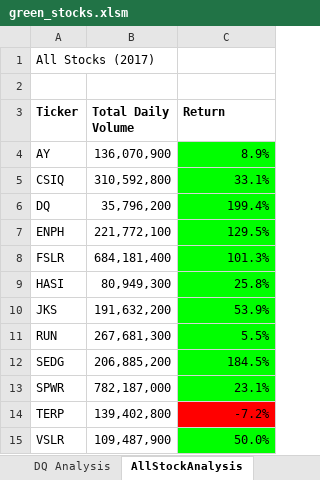
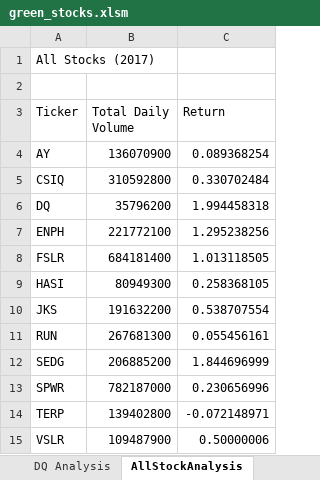
Before and after one commit to alonzodority1/stockanalysis, an Excel workbook: green_stocks.xlsm, sheet AllStockAnalysis, drawn as a sheet; values as stored, in another font and other column widths than the file's, no borders; charts and pictures not drawn; the diff names each change by its address in the sheet, - before the commit and + after, or states it on an @@ line.

Commit message:
Add files via upload

```diff
--- a/green_stocks.xlsm (sheet AllStockAnalysis)
+++ b/green_stocks.xlsm (sheet AllStockAnalysis)
-A3:C3 bold: on
+A3:C3 bold: off
-B4 (Total Daily Volume): 136,070,900
+B4 (Total Daily Volume): 136070900
-C4 (Return): 8.9%
+C4 (Return): 0.089368254
-C4:C13 fill: #00FF00
+C4:C13 fill: none
-B5 (Total Daily Volume): 310,592,800
+B5 (Total Daily Volume): 310592800
-C5 (Return): 33.1%
+C5 (Return): 0.330702484
-B6 (Total Daily Volume): 35,796,200
+B6 (Total Daily Volume): 35796200
-C6 (Return): 199.4%
+C6 (Return): 1.994458318
-B7 (Total Daily Volume): 221,772,100
+B7 (Total Daily Volume): 221772100
-C7 (Return): 129.5%
+C7 (Return): 1.295238256
-B8 (Total Daily Volume): 684,181,400
+B8 (Total Daily Volume): 684181400
-C8 (Return): 101.3%
+C8 (Return): 1.013118505
-B9 (Total Daily Volume): 80,949,300
+B9 (Total Daily Volume): 80949300
-C9 (Return): 25.8%
+C9 (Return): 0.258368105
-B10 (Total Daily Volume): 191,632,200
+B10 (Total Daily Volume): 191632200
-C10 (Return): 53.9%
+C10 (Return): 0.538707554
-B11 (Total Daily Volume): 267,681,300
+B11 (Total Daily Volume): 267681300
-C11 (Return): 5.5%
+C11 (Return): 0.055456161
-B12 (Total Daily Volume): 206,885,200
+B12 (Total Daily Volume): 206885200
-C12 (Return): 184.5%
+C12 (Return): 1.844696999
-B13 (Total Daily Volume): 782,187,000
+B13 (Total Daily Volume): 782187000
-C13 (Return): 23.1%
+C13 (Return): 0.230656996
-B14 (Total Daily Volume): 139,402,800
+B14 (Total Daily Volume): 139402800
-C14 (Return): -7.2%
+C14 (Return): -0.072148971
-C14 fill: #FF0000
+C14 fill: none
-B15 (Total Daily Volume): 109,487,900
+B15 (Total Daily Volume): 109487900
-C15 (Return): 50.0%
+C15 (Return): 0.50000006
-C15 fill: #00FF00
+C15 fill: none
```
Also changed, not shown: other sheet tabs.
